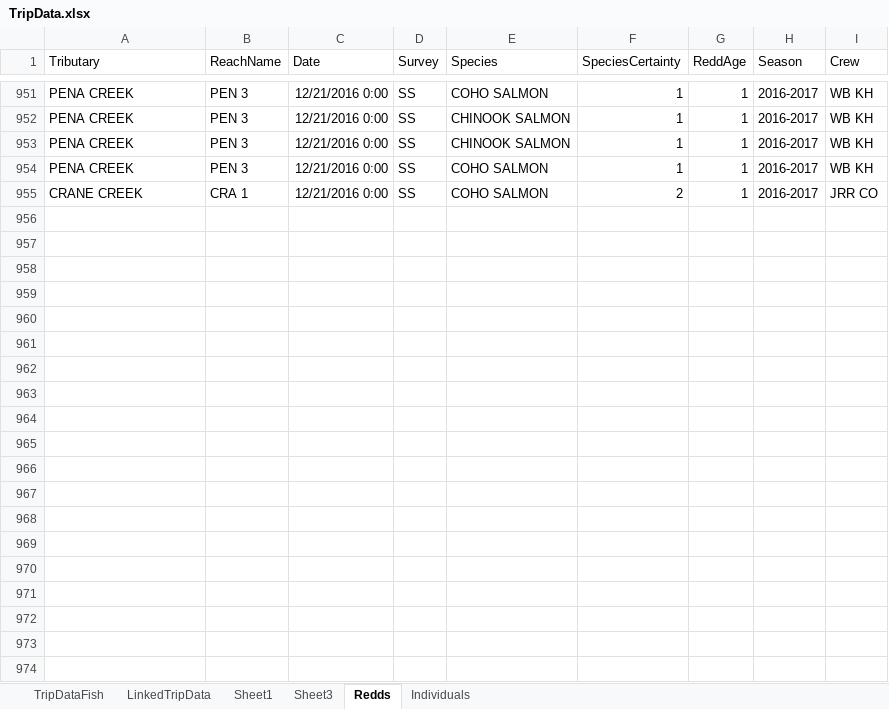
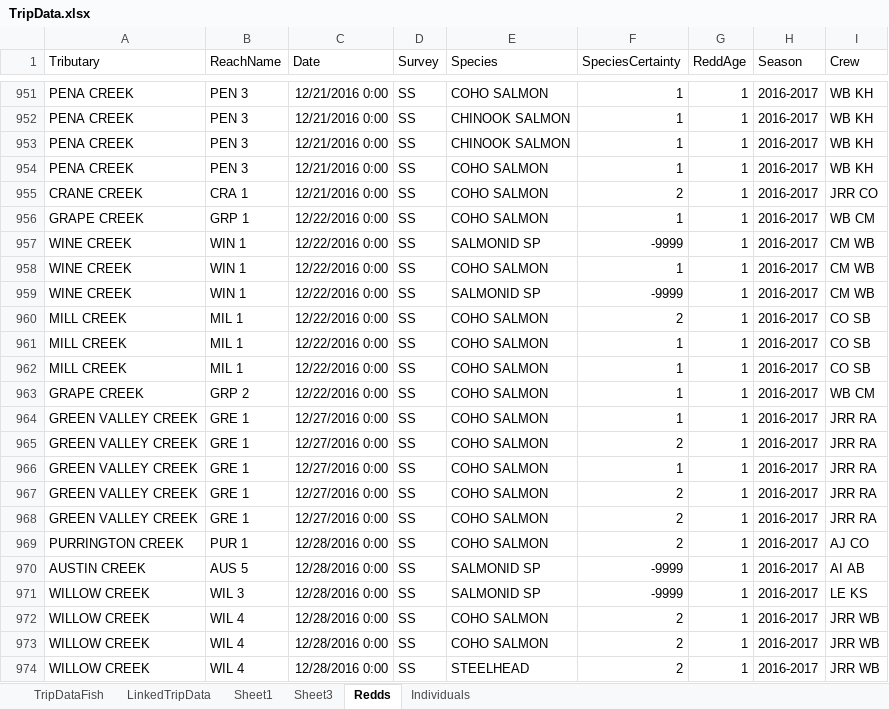
Before and after one commit to akmcclary/SpawnerSurvey, an Excel workbook: Surveyability_Web/TripData.xlsx, sheet Redds, drawn as a sheet; only a part is shown, gaps mark what is left out; values as stored, in another font and other column widths than the file's, no borders; table styles not drawn; the diff covers the shown part only; the diff names each change by its address in the sheet, - before the commit and + after, or states it on an @@ line.

```diff
--- a/Surveyability_Web/TripData.xlsx (sheet Redds)
+++ b/Surveyability_Web/TripData.xlsx (sheet Redds)
+row 956: GRAPE CREEK | GRP 1 | 12/22/2016 0:00 | SS | COHO SALMON | 1 | 1 | 2016-2017 | WB CM
+row 957: WINE CREEK | WIN 1 | 12/22/2016 0:00 | SS | SALMONID SP | -9999 | 1 | 2016-2017 | CM WB
+row 958: WINE CREEK | WIN 1 | 12/22/2016 0:00 | SS | COHO SALMON | 1 | 1 | 2016-2017 | CM WB
+row 959: WINE CREEK | WIN 1 | 12/22/2016 0:00 | SS | SALMONID SP | -9999 | 1 | 2016-2017 | CM WB
+row 960: MILL CREEK | MIL 1 | 12/22/2016 0:00 | SS | COHO SALMON | 2 | 1 | 2016-2017 | CO SB
+row 961: MILL CREEK | MIL 1 | 12/22/2016 0:00 | SS | COHO SALMON | 1 | 1 | 2016-2017 | CO SB
+row 962: MILL CREEK | MIL 1 | 12/22/2016 0:00 | SS | COHO SALMON | 1 | 1 | 2016-2017 | CO SB
+row 963: GRAPE CREEK | GRP 2 | 12/22/2016 0:00 | SS | COHO SALMON | 1 | 1 | 2016-2017 | WB CM
+row 964: GREEN VALLEY CREEK | GRE 1 | 12/27/2016 0:00 | SS | COHO SALMON | 1 | 1 | 2016-2017 | JRR RA
+row 965: GREEN VALLEY CREEK | GRE 1 | 12/27/2016 0:00 | SS | COHO SALMON | 2 | 1 | 2016-2017 | JRR RA
+row 966: GREEN VALLEY CREEK | GRE 1 | 12/27/2016 0:00 | SS | COHO SALMON | 1 | 1 | 2016-2017 | JRR RA
+row 967: GREEN VALLEY CREEK | GRE 1 | 12/27/2016 0:00 | SS | COHO SALMON | 2 | 1 | 2016-2017 | JRR RA
+row 968: GREEN VALLEY CREEK | GRE 1 | 12/27/2016 0:00 | SS | COHO SALMON | 2 | 1 | 2016-2017 | JRR RA
+row 969: PURRINGTON CREEK | PUR 1 | 12/28/2016 0:00 | SS | COHO SALMON | 2 | 1 | 2016-2017 | AJ CO
+row 970: AUSTIN CREEK | AUS 5 | 12/28/2016 0:00 | SS | SALMONID SP | -9999 | 1 | 2016-2017 | AI AB
+row 971: WILLOW CREEK | WIL 3 | 12/28/2016 0:00 | SS | SALMONID SP | -9999 | 1 | 2016-2017 | LE KS
+row 972: WILLOW CREEK | WIL 4 | 12/28/2016 0:00 | SS | COHO SALMON | 2 | 1 | 2016-2017 | JRR WB
+row 973: WILLOW CREEK | WIL 4 | 12/28/2016 0:00 | SS | COHO SALMON | 2 | 1 | 2016-2017 | JRR WB
+row 974: WILLOW CREEK | WIL 4 | 12/28/2016 0:00 | SS | STEELHEAD | 2 | 1 | 2016-2017 | JRR WB
```
Also changed, not shown: 19 added rows, 1 moved row and 2 edited cells elsewhere in this sheet, sheet Individuals, sheet TripDataFish, sheet LinkedTripData, 6 other files.
